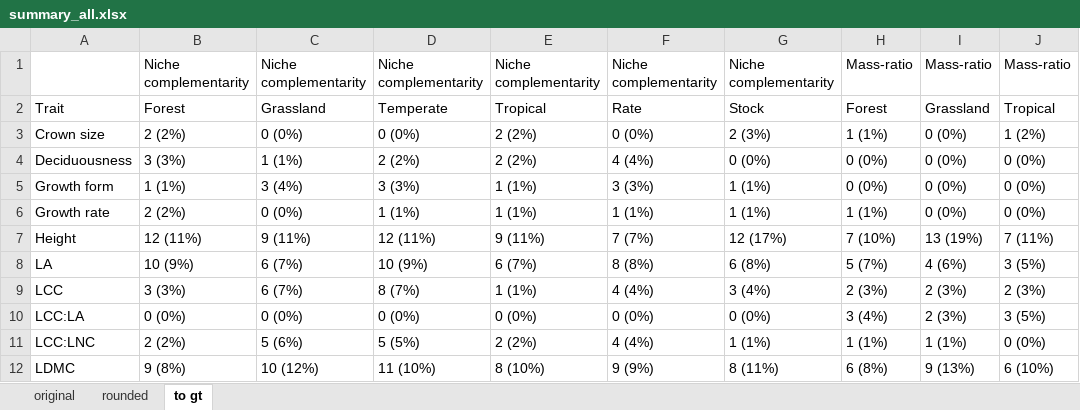
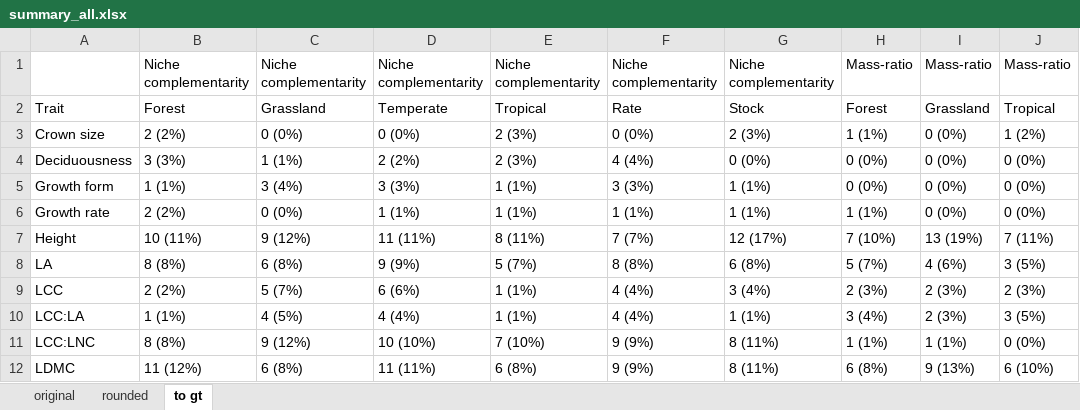
Before and after one commit to kmbordin/plant_functional_traits_chapter, an Excel workbook: results/summary_all.xlsx, sheet to gt, drawn as a sheet; only a part is shown; values as stored, in another font and other column widths than the file's, no borders; the diff covers the shown part only; the diff names each change by its address in the sheet, - before the commit and + after, or states it on an @@ line.

```diff
--- a/results/summary_all.xlsx (sheet to gt)
+++ b/results/summary_all.xlsx (sheet to gt)
-E3:E4: 2 (2%)
+E3:E4: 2 (3%)
-B7: 12 (11%)
+B7: 10 (11%)
-C7: 9 (11%)
+C7: 9 (12%)
-D7: 12 (11%)
+D7: 11 (11%)
-E7: 9 (11%)
+E7: 8 (11%)
-B8: 10 (9%)
+B8: 8 (8%)
-C8: 6 (7%)
+C8: 6 (8%)
-D8: 10 (9%)
+D8: 9 (9%)
-E8: 6 (7%)
+E8: 5 (7%)
-B9: 3 (3%)
+B9: 2 (2%)
-C9: 6 (7%)
+C9: 5 (7%)
-D9: 8 (7%)
+D9: 6 (6%)
-B10: 0 (0%)
+B10: 1 (1%)
-C10: 0 (0%)
+C10: 4 (5%)
-D10: 0 (0%)
+D10: 4 (4%)
-E10: 0 (0%)
+E10: 1 (1%)
-F10: 0 (0%)
+F10: 4 (4%)
-G10: 0 (0%)
+G10: 1 (1%)
-B11: 2 (2%)
+B11: 8 (8%)
-C11: 5 (6%)
+C11: 9 (12%)
-D11: 5 (5%)
+D11: 10 (10%)
-E11: 2 (2%)
+E11: 7 (10%)
-F11: 4 (4%)
+F11: 9 (9%)
-G11: 1 (1%)
+G11: 8 (11%)
-B12: 9 (8%)
+B12: 11 (12%)
-C12: 10 (12%)
+C12: 6 (8%)
-D12: 11 (10%)
+D12: 11 (11%)
-E12: 8 (10%)
+E12: 6 (8%)
```
Also changed, not shown: 2 removed rows and 20 edited cells elsewhere in this sheet, sheet original, sheet rounded, formulas that keep their value, 3 other files.
